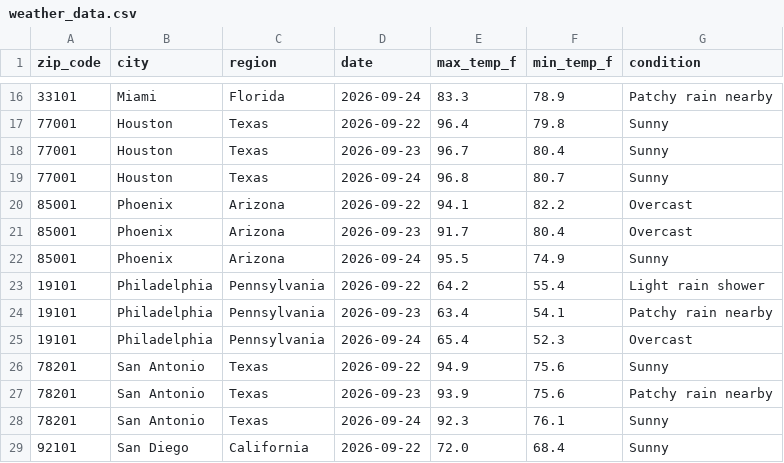
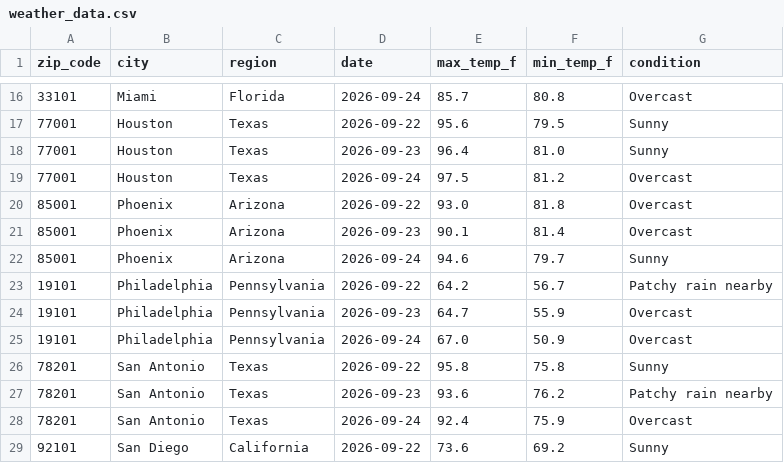
Before and after one commit to djain2905/weather-api-pipeline, a CSV file: weather_data.csv, drawn as a sheet; only a part is shown, gaps mark what is left out; the diff covers the shown part only.

```diff
--- a/weather_data.csv
+++ b/weather_data.csv
@@ -16,14 +16,14 @@ zip_code,city,region,date,max_temp_f,min_temp_f,condition
-33101,Miami,Florida,2026-09-24,83.3,78.9,Patchy rain nearby
-77001,Houston,Texas,2026-09-22,96.4,79.8,Sunny
-77001,Houston,Texas,2026-09-23,96.7,80.4,Sunny
-77001,Houston,Texas,2026-09-24,96.8,80.7,Sunny
-85001,Phoenix,Arizona,2026-09-22,94.1,82.2,Overcast
-85001,Phoenix,Arizona,2026-09-23,91.7,80.4,Overcast
-85001,Phoenix,Arizona,2026-09-24,95.5,74.9,Sunny
-19101,Philadelphia,Pennsylvania,2026-09-22,64.2,55.4,Light rain shower
-19101,Philadelphia,Pennsylvania,2026-09-23,63.4,54.1,Patchy rain nearby
-19101,Philadelphia,Pennsylvania,2026-09-24,65.4,52.3,Overcast
-78201,San Antonio,Texas,2026-09-22,94.9,75.6,Sunny
-78201,San Antonio,Texas,2026-09-23,93.9,75.6,Patchy rain nearby
-78201,San Antonio,Texas,2026-09-24,92.3,76.1,Sunny
-92101,San Diego,California,2026-09-22,72.0,68.4,Sunny
+33101,Miami,Florida,2026-09-24,85.7,80.8,Overcast
+77001,Houston,Texas,2026-09-22,95.6,79.5,Sunny
+77001,Houston,Texas,2026-09-23,96.4,81.0,Sunny
+77001,Houston,Texas,2026-09-24,97.5,81.2,Overcast
+85001,Phoenix,Arizona,2026-09-22,93.0,81.8,Overcast
+85001,Phoenix,Arizona,2026-09-23,90.1,81.4,Overcast
+85001,Phoenix,Arizona,2026-09-24,94.6,79.7,Sunny
+19101,Philadelphia,Pennsylvania,2026-09-22,64.2,56.7,Patchy rain nearby
+19101,Philadelphia,Pennsylvania,2026-09-23,64.7,55.9,Overcast
+19101,Philadelphia,Pennsylvania,2026-09-24,67.0,50.9,Overcast
+78201,San Antonio,Texas,2026-09-22,95.8,75.8,Sunny
+78201,San Antonio,Texas,2026-09-23,93.6,76.2,Patchy rain nearby
+78201,San Antonio,Texas,2026-09-24,92.4,75.9,Overcast
+92101,San Diego,California,2026-09-22,73.6,69.2,Sunny
```
Also changed, not shown: 104 edited cells elsewhere in this file.
